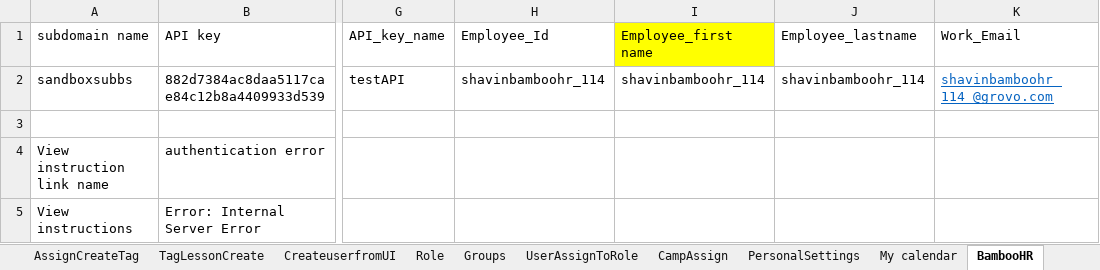
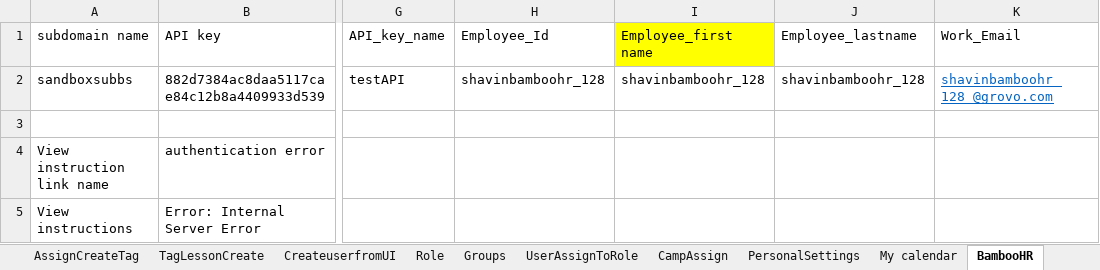
Before and after one commit to dattatrayaa/GD_Automation, an Excel workbook: Test_Data/TestData.xlsx, sheet BambooHR, drawn as a sheet; only a part is shown, gaps mark what is left out; values as stored, in another font and other column widths than the file's, no borders; the diff names each change by its address in the sheet, - before the commit and + after, or states it on an @@ line.

Commit message:
Add files via upload

```diff
--- a/Test_Data/TestData.xlsx (sheet BambooHR)
+++ b/Test_Data/TestData.xlsx (sheet BambooHR)
-H2 (Employee_Id): shavinbamboohr_114
+H2 (Employee_Id): shavinbamboohr_128
-I2 (Employee_first name): shavinbamboohr_114
+I2 (Employee_first name): shavinbamboohr_128
-J2 (Employee_lastname): shavinbamboohr_114
+J2 (Employee_lastname): shavinbamboohr_128
-K2 (Work_Email): shavinbamboohr_114_@grovo.com
+K2 (Work_Email): shavinbamboohr_128_@grovo.com
```
Also changed, not shown: sheet Login_Credentials.
